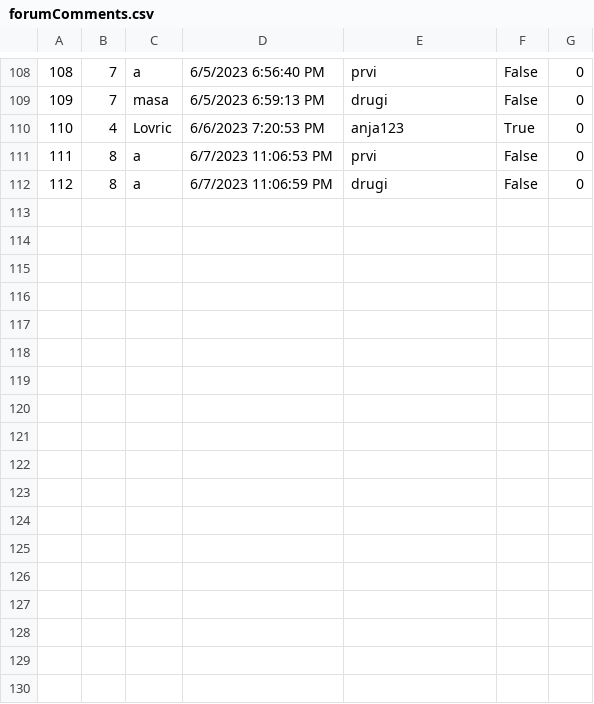
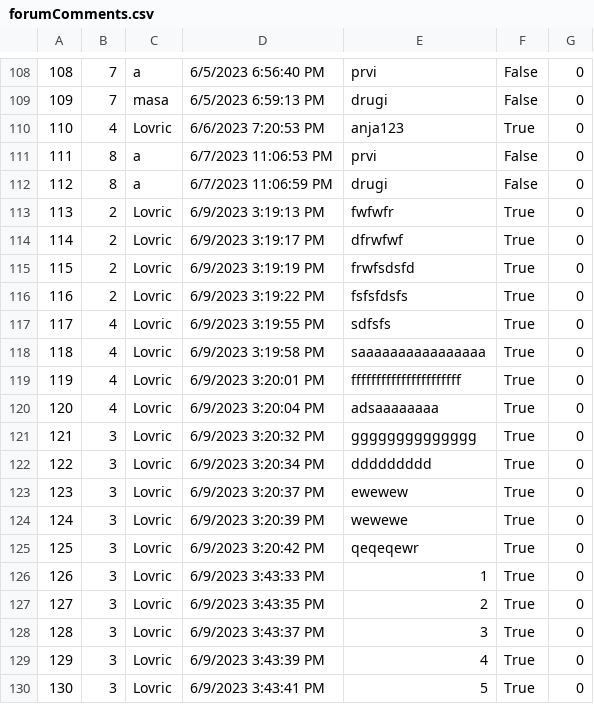
Before and after one commit to anjalovric/Tim1, a CSV file: InitialProject/Resources/Data/forumComments.csv, drawn as a sheet; only a part is shown, gaps mark what is left out.

```diff
--- a/InitialProject/Resources/Data/forumComments.csv
+++ b/InitialProject/Resources/Data/forumComments.csv
@@ -112 +112,19 @@
 112|8|a|6/7/2023 11:06:59 PM|drugi|False|0
+113|2|Lovric|6/9/2023 3:19:13 PM|fwfwfr|True|0
+114|2|Lovric|6/9/2023 3:19:17 PM|dfrwfwf|True|0
+115|2|Lovric|6/9/2023 3:19:19 PM|frwfsdsfd|True|0
+116|2|Lovric|6/9/2023 3:19:22 PM|fsfsfdsfs|True|0
+117|4|Lovric|6/9/2023 3:19:55 PM|sdfsfs|True|0
+118|4|Lovric|6/9/2023 3:19:58 PM|saaaaaaaaaaaaaaaa|True|0
+119|4|Lovric|6/9/2023 3:20:01 PM|ffffffffffffffffffffff|True|0
+120|4|Lovric|6/9/2023 3:20:04 PM|adsaaaaaaaa|True|0
+121|3|Lovric|6/9/2023 3:20:32 PM|gggggggggggggg|True|0
+122|3|Lovric|6/9/2023 3:20:34 PM|ddddddddd|True|0
+123|3|Lovric|6/9/2023 3:20:37 PM|ewewew|True|0
+124|3|Lovric|6/9/2023 3:20:39 PM|wewewe|True|0
+125|3|Lovric|6/9/2023 3:20:42 PM|qeqeqewr|True|0
+126|3|Lovric|6/9/2023 3:43:33 PM|1|True|0
+127|3|Lovric|6/9/2023 3:43:35 PM|2|True|0
+128|3|Lovric|6/9/2023 3:43:37 PM|3|True|0
+129|3|Lovric|6/9/2023 3:43:39 PM|4|True|0
+130|3|Lovric|6/9/2023 3:43:41 PM|5|True|0
```
Also changed, not shown: InitialProject/Resources/Data/accommodationReservations.csv, 13 other files.
